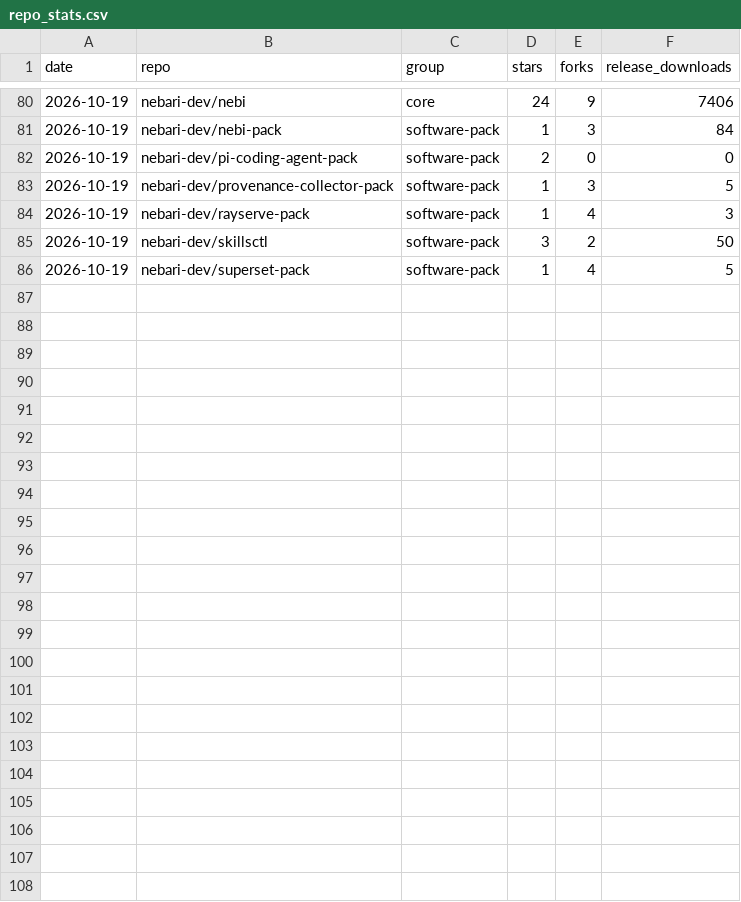
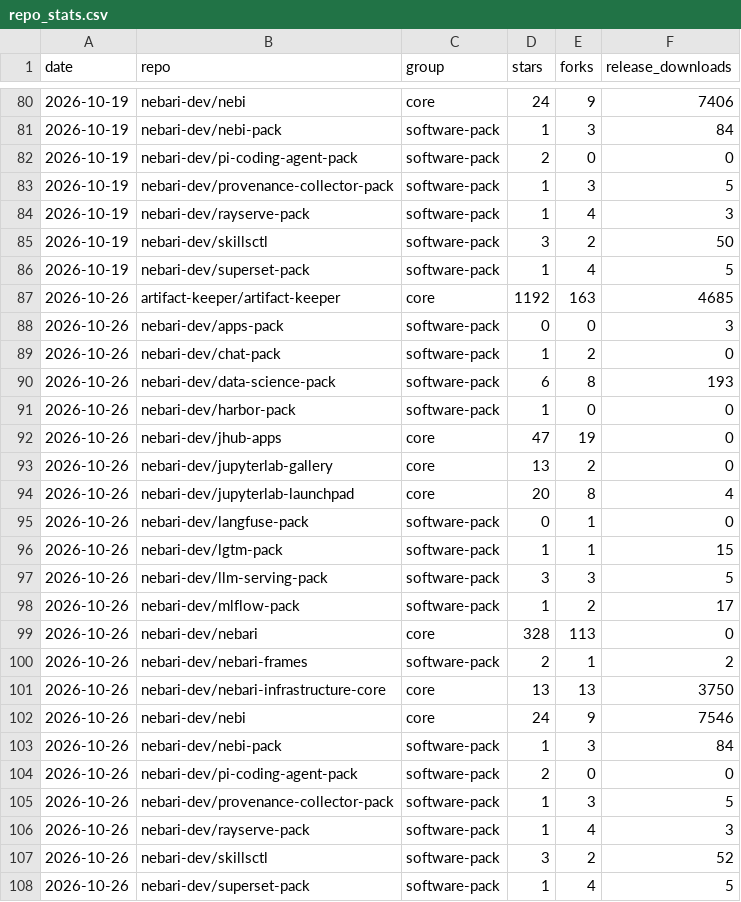
Before and after one commit to khuyentran1401/oss-metrics, a CSV file: data/repo_stats.csv, drawn as a sheet; only a part is shown, gaps mark what is left out.

```diff
--- a/data/repo_stats.csv
+++ b/data/repo_stats.csv
@@ -86 +86,23 @@ date,repo,group,stars,forks,release_downloads
 2026-10-19,nebari-dev/superset-pack,software-pack,1,4,5
+2026-10-26,artifact-keeper/artifact-keeper,core,1192,163,4685
+2026-10-26,nebari-dev/apps-pack,software-pack,0,0,3
+2026-10-26,nebari-dev/chat-pack,software-pack,1,2,0
+2026-10-26,nebari-dev/data-science-pack,software-pack,6,8,193
+2026-10-26,nebari-dev/harbor-pack,software-pack,1,0,0
+2026-10-26,nebari-dev/jhub-apps,core,47,19,0
+2026-10-26,nebari-dev/jupyterlab-gallery,core,13,2,0
+2026-10-26,nebari-dev/jupyterlab-launchpad,core,20,8,4
+2026-10-26,nebari-dev/langfuse-pack,software-pack,0,1,0
+2026-10-26,nebari-dev/lgtm-pack,software-pack,1,1,15
+2026-10-26,nebari-dev/llm-serving-pack,software-pack,3,3,5
+2026-10-26,nebari-dev/mlflow-pack,software-pack,1,2,17
+2026-10-26,nebari-dev/nebari,core,328,113,0
+2026-10-26,nebari-dev/nebari-frames,software-pack,2,1,2
+2026-10-26,nebari-dev/nebari-infrastructure-core,core,13,13,3750
+2026-10-26,nebari-dev/nebi,core,24,9,7546
+2026-10-26,nebari-dev/nebi-pack,software-pack,1,3,84
+2026-10-26,nebari-dev/pi-coding-agent-pack,software-pack,2,0,0
+2026-10-26,nebari-dev/provenance-collector-pack,software-pack,1,3,5
+2026-10-26,nebari-dev/rayserve-pack,software-pack,1,4,3
+2026-10-26,nebari-dev/skillsctl,software-pack,3,2,52
+2026-10-26,nebari-dev/superset-pack,software-pack,1,4,5
```
Also changed, not shown: data/conda_downloads.csv, data/container_pulls.csv, 3 other files.
